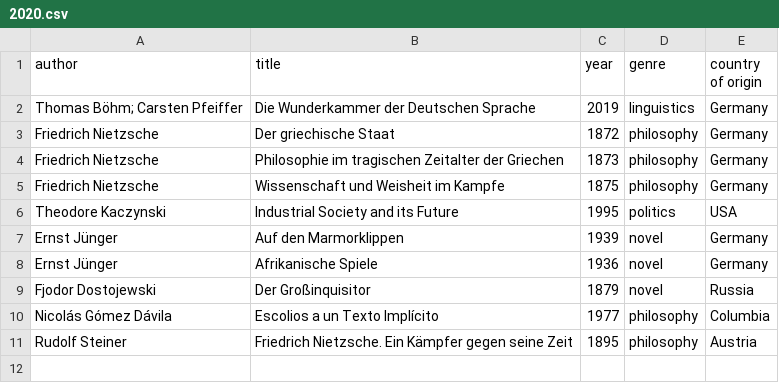
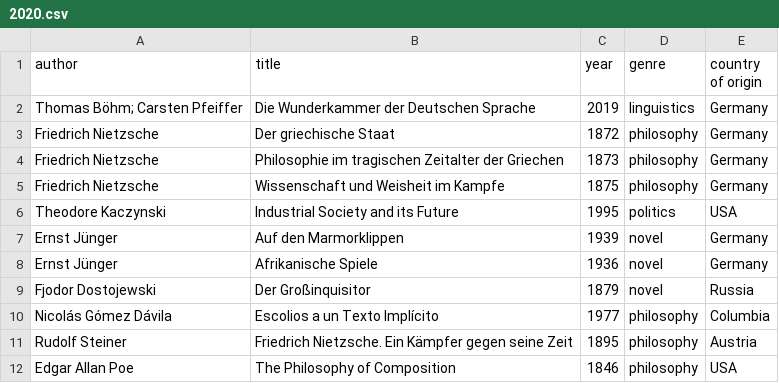
Before and after one commit to kmein/book-stats, a CSV file: data/2020.csv, drawn as a sheet.

Commit message:
feat(2020): add poes philosophy of composition

```diff
--- a/data/2020.csv
+++ b/data/2020.csv
@@ -11 +11,2 @@ Nicolás Gómez Dávila,Escolios a un Texto Implícito,1977,philosophy,Columbia
 Rudolf Steiner,Friedrich Nietzsche. Ein Kämpfer gegen seine Zeit,1895,philosophy,Austria
+Edgar Allan Poe,The Philosophy of Composition,1846,philosophy,USA
```
